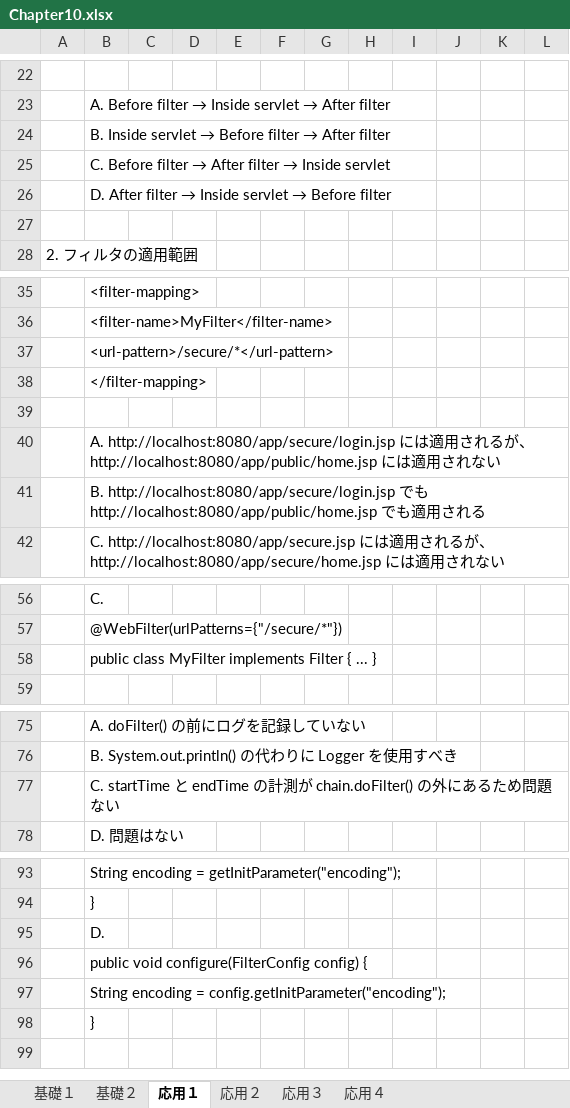
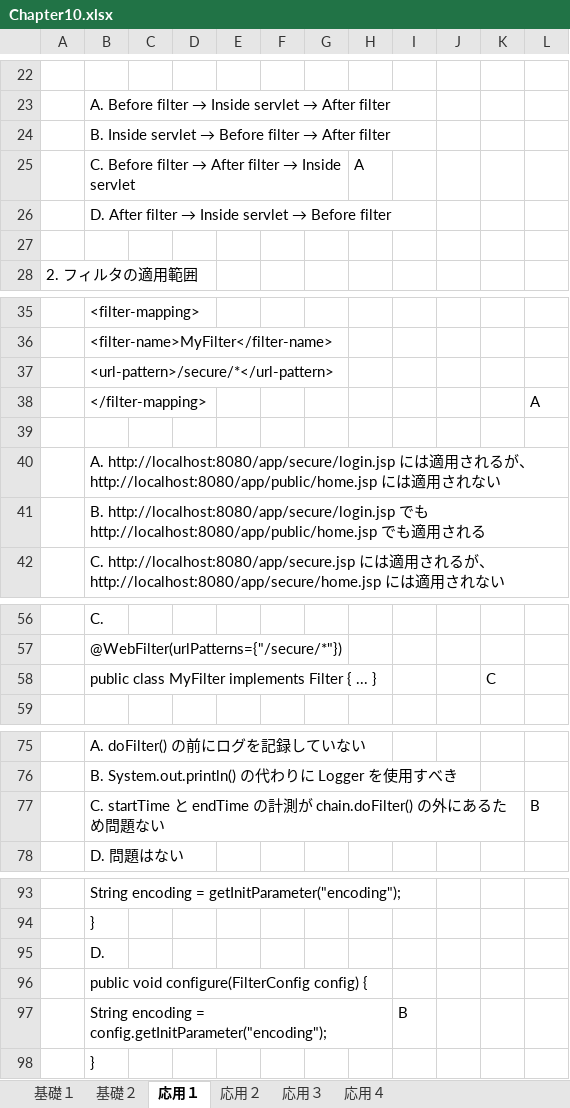
Before and after one commit to M-risa/Lesson-Servlet, an Excel workbook: 基礎演習/Chapter10.xlsx, sheet 応用１, drawn as a sheet; only a part is shown, gaps mark what is left out; values as stored, in another font and other column widths than the file's, no borders; the diff names each change by its address in the sheet, - before the commit and + after, or states it on an @@ line.

```diff
--- a/基礎演習/Chapter10.xlsx (sheet 応用１)
+++ b/基礎演習/Chapter10.xlsx (sheet 応用１)
-H25: (empty)
+H25: A
-L38: (empty)
+L38: A
-K58: (empty)
+K58: C
-L77: (empty)
+L77: B
-I97: (empty)
+I97: B
```
Also changed, not shown: 基礎演習/Chapter09.xlsx.
